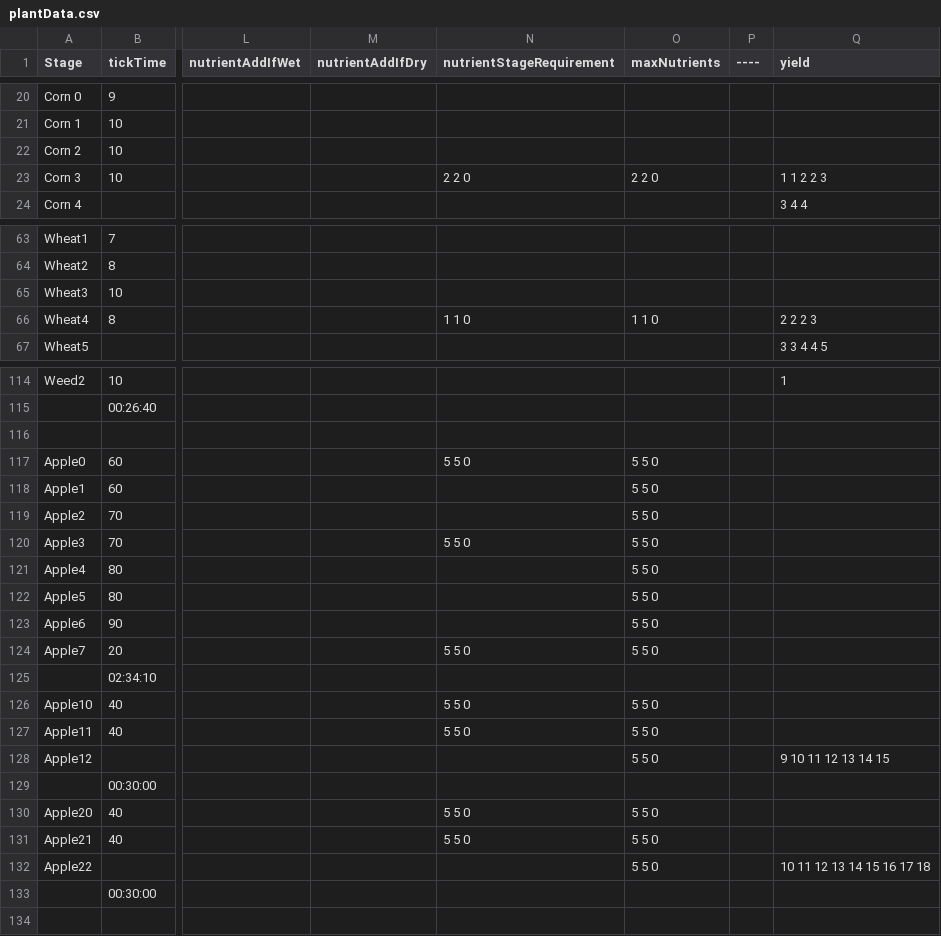
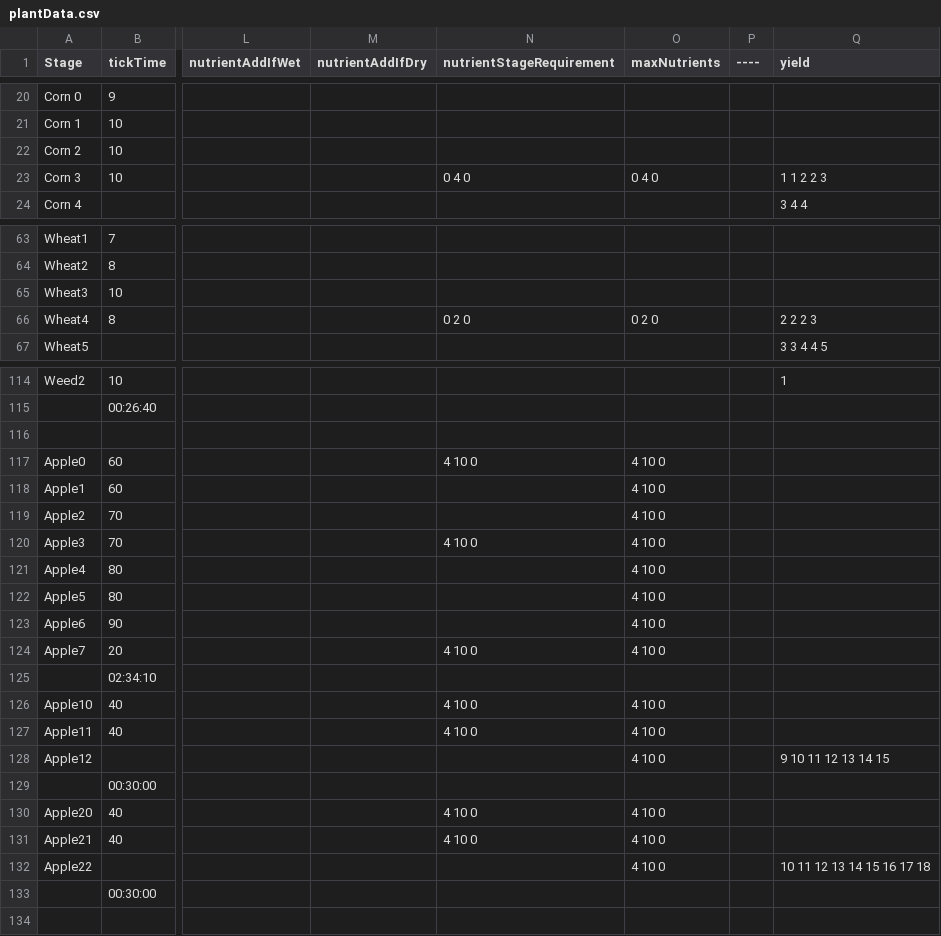
Before and after one commit to ConanODoyle/farming, a CSV file: config/plantData.csv, drawn as a sheet; only a part is shown, gaps mark what is left out; the diff covers the shown part only; the diff names each change by its address in the sheet, - before the commit and + after, or states it on an @@ line.

```diff
--- a/config/plantData.csv
+++ b/config/plantData.csv
-N23 (nutrientStageRequirement): 2 2 0
+N23 (nutrientStageRequirement): 0 4 0
-O23 (maxNutrients): 2 2 0
+O23 (maxNutrients): 0 4 0
-N66 (nutrientStageRequirement): 1 1 0
+N66 (nutrientStageRequirement): 0 2 0
-O66 (maxNutrients): 1 1 0
+O66 (maxNutrients): 0 2 0
-N117 (nutrientStageRequirement): 5 5 0
+N117 (nutrientStageRequirement): 4 10 0
-O117:O124 (maxNutrients): 5 5 0
+O117:O124 (maxNutrients): 4 10 0
-N120 (nutrientStageRequirement): 5 5 0
+N120 (nutrientStageRequirement): 4 10 0
-N124 (nutrientStageRequirement): 5 5 0
+N124 (nutrientStageRequirement): 4 10 0
-N126:N127 (nutrientStageRequirement): 5 5 0
+N126:N127 (nutrientStageRequirement): 4 10 0
-O126:O128 (maxNutrients): 5 5 0
+O126:O128 (maxNutrients): 4 10 0
-N130:N131 (nutrientStageRequirement): 5 5 0
+N130:N131 (nutrientStageRequirement): 4 10 0
-O130:O132 (maxNutrients): 5 5 0
+O130:O132 (maxNutrients): 4 10 0
```
Also changed, not shown: 2 edited cells elsewhere in this file, 2 other files.
